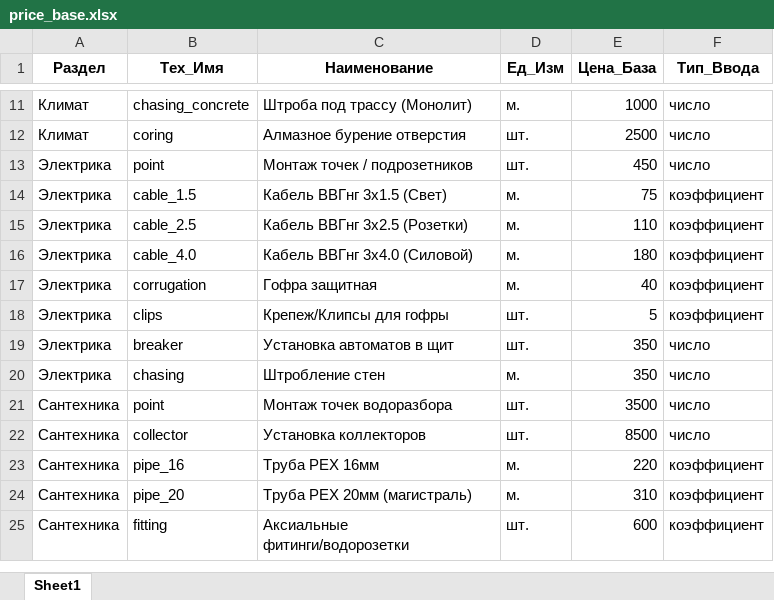
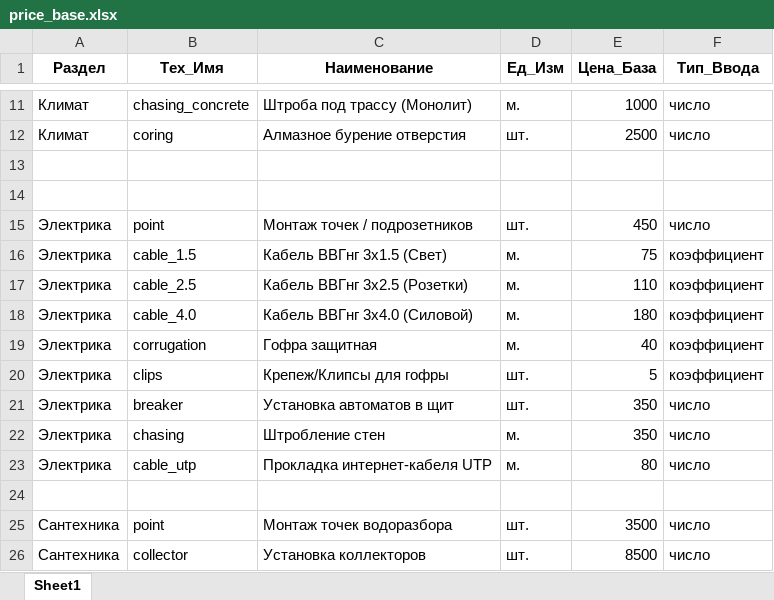
Before and after one commit to jek2012/my-calculator, an Excel workbook: price_base.xlsx, sheet Sheet1, drawn as a sheet; only a part is shown, gaps mark what is left out; the shorter side is filled out with more unchanged rows; values as stored, in another font and other column widths than the file's, no borders; the diff names each change by its address in the sheet, - before the commit and + after, or states it on an @@ line.

Commit message:
Add files via upload

```diff
--- a/price_base.xlsx (sheet Sheet1)
+++ b/price_base.xlsx (sheet Sheet1)
+row 13: (empty)
+row 14: (empty)
+row 23: Электрика | cable_utp | Прокладка интернет-кабеля UTP | м. | 80 | число
+row 24: (empty)
```
